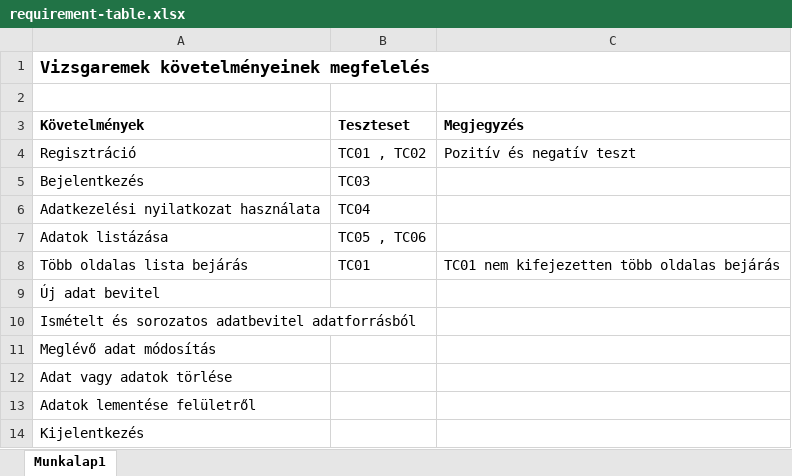
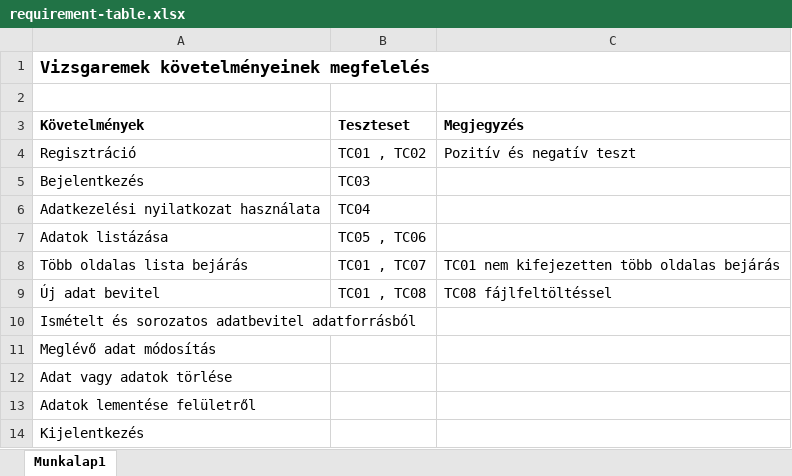
Before and after one commit to Nagraggini/toolshop-selenium-automation, an Excel workbook: docs/requirement-table.xlsx, sheet Munkalap1, drawn as a sheet; values as stored, in another font and other column widths than the file's, no borders; the diff names each change by its address in the sheet, - before the commit and + after, or states it on an @@ line.

```diff
--- a/docs/requirement-table.xlsx (sheet Munkalap1)
+++ b/docs/requirement-table.xlsx (sheet Munkalap1)
-B8 (Teszteset): TC01
+B8 (Teszteset): TC01 , TC07
-B9 (Teszteset): (empty)
+B9 (Teszteset): TC01 , TC08
-C9 (Megjegyzés): (empty)
+C9 (Megjegyzés): TC08 fájlfeltöltéssel
```
Also changed, not shown: 4 other files.
